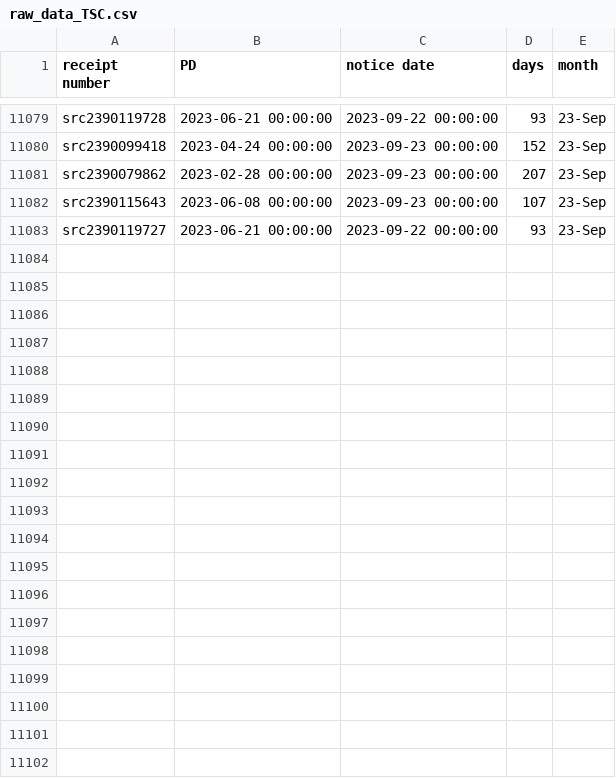
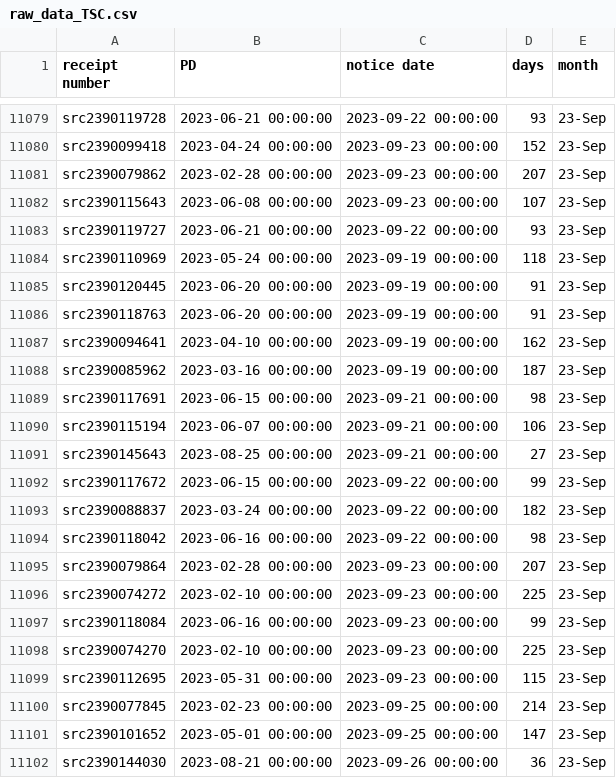
Before and after one commit to happy-fish-01/National_interest_waiver_waittime, a CSV file: raw_data_TSC.csv, drawn as a sheet; only a part is shown, gaps mark what is left out; the diff covers the shown part only.

```diff
--- a/raw_data_TSC.csv
+++ b/raw_data_TSC.csv
@@ -11083 +11083,20 @@ src2390115643,2023-06-08 00:00:00,2023-09-23 00:00:00,107,23-Sep
 src2390119727,2023-06-21 00:00:00,2023-09-22 00:00:00,93,23-Sep
+src2390110969,2023-05-24 00:00:00,2023-09-19 00:00:00,118,23-Sep
+src2390120445,2023-06-20 00:00:00,2023-09-19 00:00:00,91,23-Sep
+src2390118763,2023-06-20 00:00:00,2023-09-19 00:00:00,91,23-Sep
+src2390094641,2023-04-10 00:00:00,2023-09-19 00:00:00,162,23-Sep
+src2390085962,2023-03-16 00:00:00,2023-09-19 00:00:00,187,23-Sep
+src2390117691,2023-06-15 00:00:00,2023-09-21 00:00:00,98,23-Sep
+src2390115194,2023-06-07 00:00:00,2023-09-21 00:00:00,106,23-Sep
+src2390145643,2023-08-25 00:00:00,2023-09-21 00:00:00,27,23-Sep
+src2390117672,2023-06-15 00:00:00,2023-09-22 00:00:00,99,23-Sep
+src2390088837,2023-03-24 00:00:00,2023-09-22 00:00:00,182,23-Sep
+src2390118042,2023-06-16 00:00:00,2023-09-22 00:00:00,98,23-Sep
+src2390079864,2023-02-28 00:00:00,2023-09-23 00:00:00,207,23-Sep
+src2390074272,2023-02-10 00:00:00,2023-09-23 00:00:00,225,23-Sep
+src2390118084,2023-06-16 00:00:00,2023-09-23 00:00:00,99,23-Sep
+src2390074270,2023-02-10 00:00:00,2023-09-23 00:00:00,225,23-Sep
+src2390112695,2023-05-31 00:00:00,2023-09-23 00:00:00,115,23-Sep
+src2390077845,2023-02-23 00:00:00,2023-09-25 00:00:00,214,23-Sep
+src2390101652,2023-05-01 00:00:00,2023-09-25 00:00:00,147,23-Sep
+src2390144030,2023-08-21 00:00:00,2023-09-26 00:00:00,36,23-Sep
```
Also changed, not shown: 10 added rows elsewhere in this file, raw_data_NSC.csv, 3 other files.
